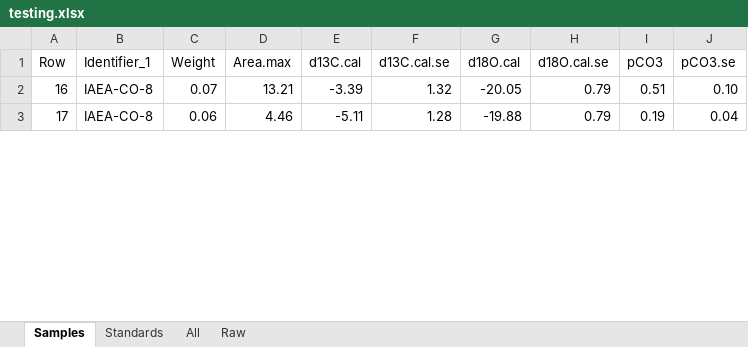
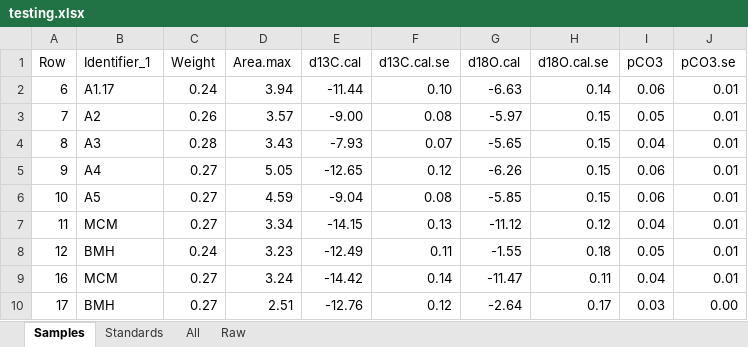
Before and after one commit to stantis/SIRFER, an Excel workbook: out/testing.xlsx, sheet Samples, drawn as a sheet; only a part is shown; values as stored, in another font and other column widths than the file's, no borders; addresses are those after the commit; the diff covers the shown part only; the diff names each change by its address in the sheet, - before the commit and + after, or states it on an @@ line.

```diff
--- a/out/testing.xlsx (sheet Samples)
+++ b/out/testing.xlsx (sheet Samples)
+row 2: 6 | A1.17 | 0.24 | 3.94 | -11.44 | 0.10 | -6.63 | 0.14 | 0.06 | 0.01
+row 3: 7 | A2 | 0.26 | 3.57 | -9.00 | 0.08 | -5.97 | 0.15 | 0.05 | 0.01
+row 4: 8 | A3 | 0.28 | 3.43 | -7.93 | 0.07 | -5.65 | 0.15 | 0.04 | 0.01
+row 5: 9 | A4 | 0.27 | 5.05 | -12.65 | 0.12 | -6.26 | 0.15 | 0.06 | 0.01
+row 6: 10 | A5 | 0.27 | 4.59 | -9.04 | 0.08 | -5.85 | 0.15 | 0.06 | 0.01
+row 7: 11 | MCM | 0.27 | 3.34 | -14.15 | 0.13 | -11.12 | 0.12 | 0.04 | 0.01
+row 8: 12 | BMH | 0.24 | 3.23 | -12.49 | 0.11 | -1.55 | 0.18 | 0.05 | 0.01
-B9 (Identifier_1): IAEA-CO-8
+B9 (Identifier_1): MCM
-C9 (Weight): 0.07
+C9 (Weight): 0.27
-D9 (Area.max): 13.21
+D9 (Area.max): 3.24
-E9 (d13C.cal): -3.39
+E9 (d13C.cal): -14.42
-F9 (d13C.cal.se): 1.32
+F9 (d13C.cal.se): 0.14
-G9 (d18O.cal): -20.05
+G9 (d18O.cal): -11.47
-H9 (d18O.cal.se): 0.79
+H9 (d18O.cal.se): 0.11
-I9 (pCO3): 0.51
+I9 (pCO3): 0.04
-J9 (pCO3.se): 0.10
+J9 (pCO3.se): 0.01
-B10 (Identifier_1): IAEA-CO-8
+B10 (Identifier_1): BMH
-C10 (Weight): 0.06
+C10 (Weight): 0.27
-D10 (Area.max): 4.46
+D10 (Area.max): 2.51
-E10 (d13C.cal): -5.11
+E10 (d13C.cal): -12.76
-F10 (d13C.cal.se): 1.28
+F10 (d13C.cal.se): 0.12
-G10 (d18O.cal): -19.88
+G10 (d18O.cal): -2.64
-H10 (d18O.cal.se): 0.79
+H10 (d18O.cal.se): 0.17
-I10 (pCO3): 0.19
+I10 (pCO3): 0.03
-J10 (pCO3.se): 0.04
+J10 (pCO3.se): 0.00
```
Also changed, not shown: 49 added rows, 1 removed row and 43 edited cells elsewhere in this sheet, sheet Raw, sheet All, sheet Standards, 20 other files.
